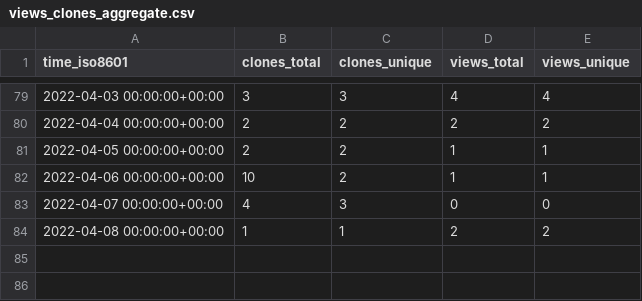
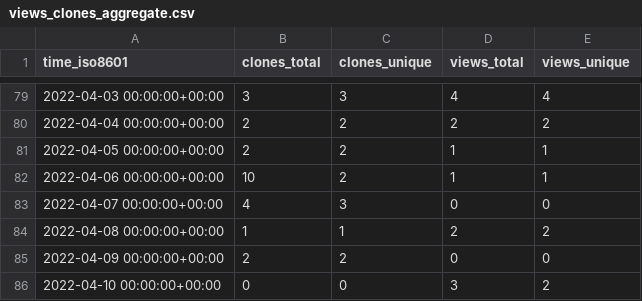
Before and after one commit to GeekVisit/uproot, a CSV file: GeekVisit/uproot/ghrs-data/views_clones_aggregate.csv, drawn as a sheet; only a part is shown, gaps mark what is left out.

```diff
--- a/GeekVisit/uproot/ghrs-data/views_clones_aggregate.csv
+++ b/GeekVisit/uproot/ghrs-data/views_clones_aggregate.csv
@@ -84 +84,3 @@ time_iso8601,clones_total,clones_unique,views_total,views_unique
 2022-04-08 00:00:00+00:00,1,1,2,2
+2022-04-09 00:00:00+00:00,2,2,0,0
+2022-04-10 00:00:00+00:00,0,0,3,2
```
Also changed, not shown: 1 other file.
